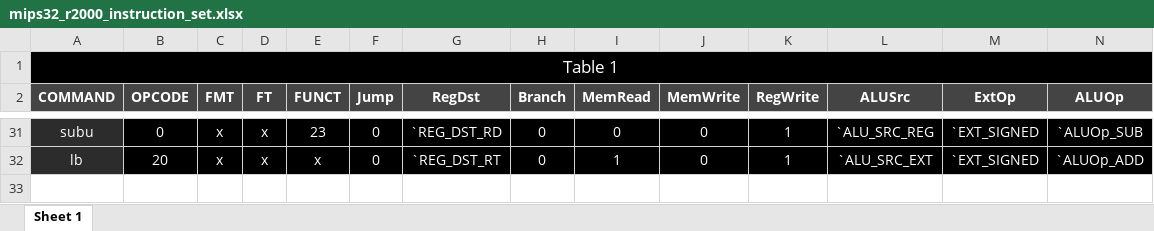
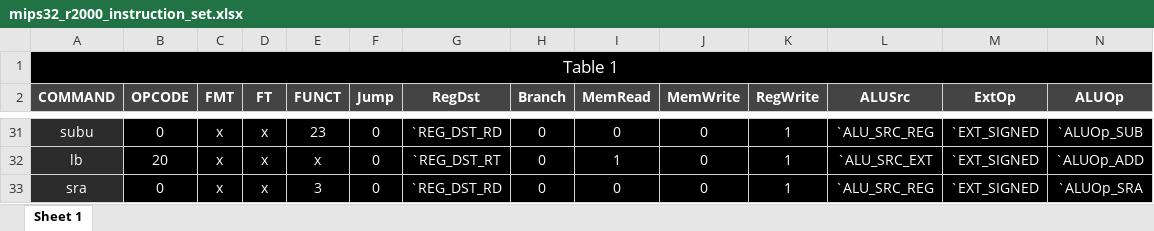
Before and after one commit to roiamiel1/FPGADrone, an Excel workbook: scripts/mips32_r2000_instruction_set.xlsx, sheet Sheet 1, drawn as a sheet; only a part is shown, gaps mark what is left out; values as stored, in another font and other column widths than the file's, no borders; rows hold the shown columns only; the diff names each change by its address in the sheet, - before the commit and + after, or states it on an @@ line.

Commit message:
implement sra opcode

```diff
--- a/scripts/mips32_r2000_instruction_set.xlsx (sheet Sheet 1)
+++ b/scripts/mips32_r2000_instruction_set.xlsx (sheet Sheet 1)
+row 33: sra | 0 | x | x | 3 | 0 | `REG_DST_RD | 0 | 0 | 0 | 1 | `ALU_SRC_REG | `EXT_SIGNED | `ALUOp_SRA
```
Also changed, not shown: 3 other files.
